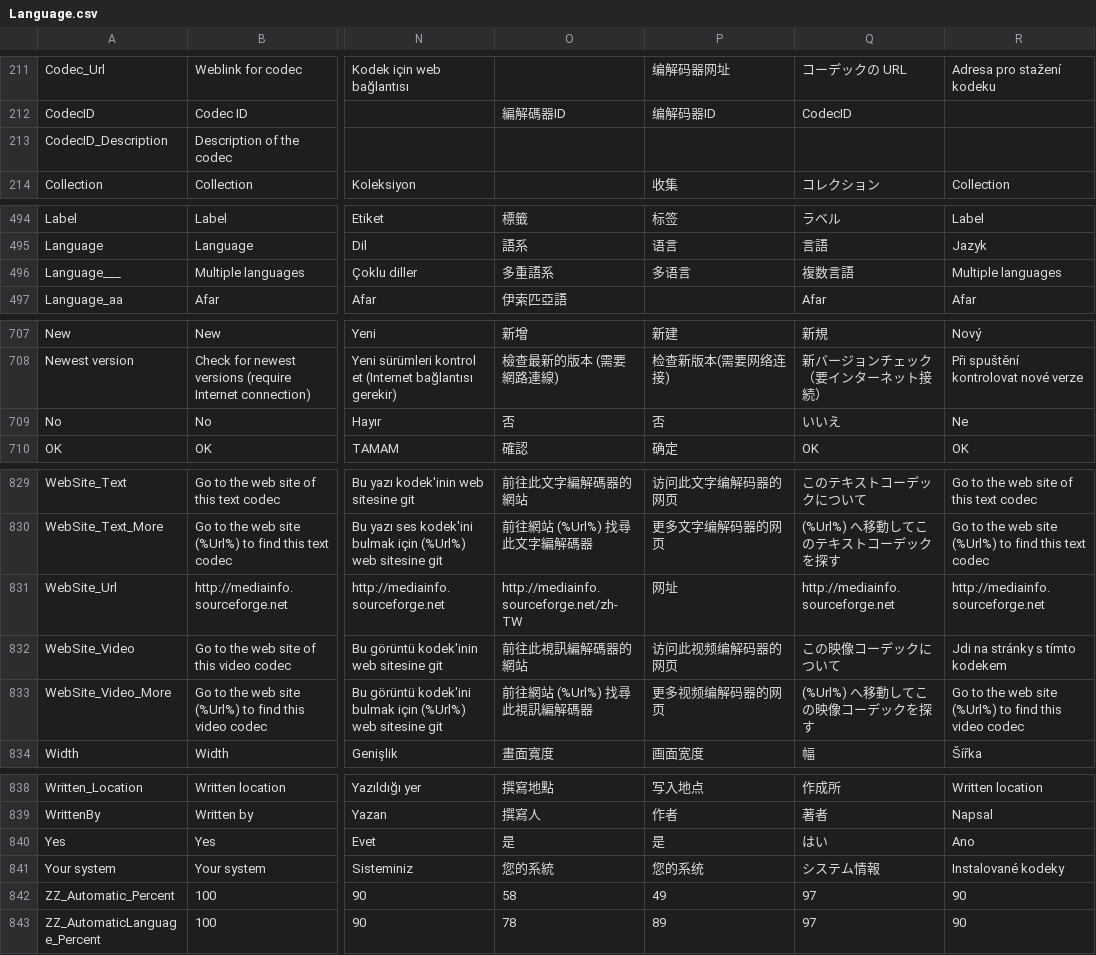
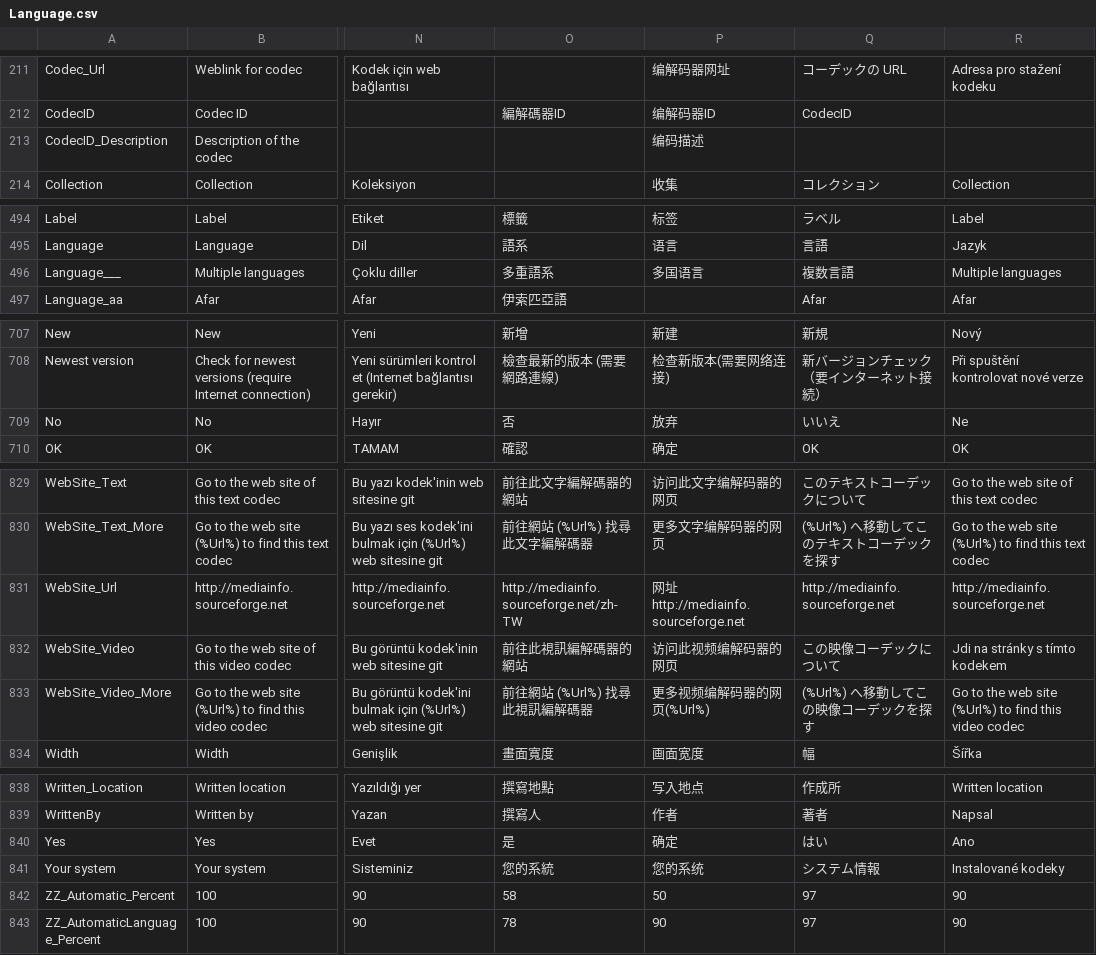
Before and after one commit to mediatest/mediatest, a CSV file: Source/Ressource/Language.csv, drawn as a sheet; only a part is shown, gaps mark what is left out; the diff covers the shown part only; the diff names each change by its address in the sheet, - before the commit and + after, or states it on an @@ line.

Commit message:
+ Chinese (Simplified) translations updated
git-svn-id: svn://svn.code.sf.net/p/mediainfo/code/MediaInfo/trunk@614 45c5ae6f-87cc-4fd0-92ee-e4f023fd80da

```diff
--- a/Source/Ressource/Language.csv
+++ b/Source/Ressource/Language.csv
-P213: (empty)
+P213: 编码描述
-P496: 多语言
+P496: 多国语言
-P709: 否
+P709: 放弃
-P831: 网址
+P831: 网址http://mediainfo.sourceforge.net
-P833: 更多视频编解码器的网页
+P833: 更多视频编解码器的网页(%Url%)
-P840: 是
+P840: 确定
-P842: 49
+P842: 50
-P843: 89
+P843: 90
```
Also changed, not shown: 21 edited cells elsewhere in this file, Source/Ressource/Plugin/Language/zh-CN.csv, 1 other file.
